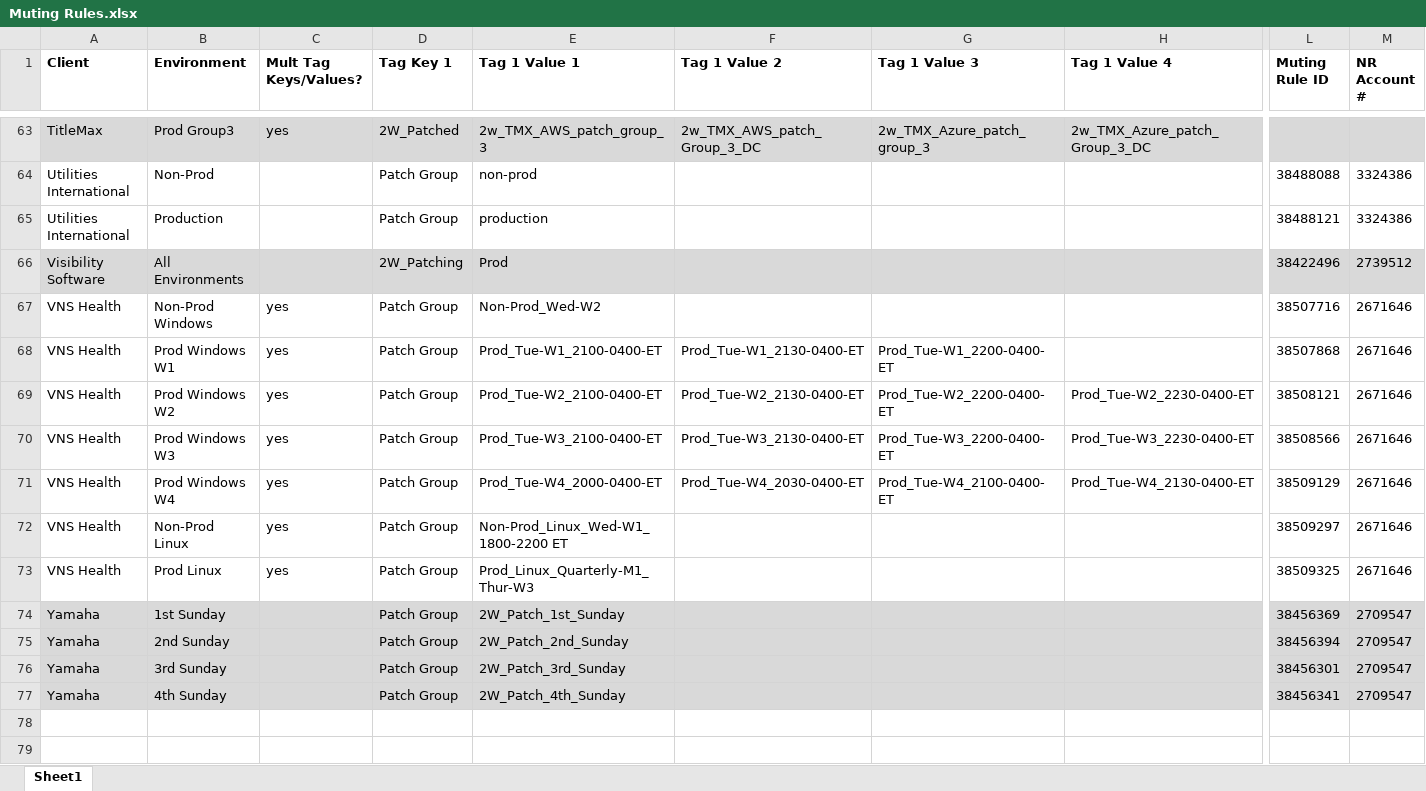
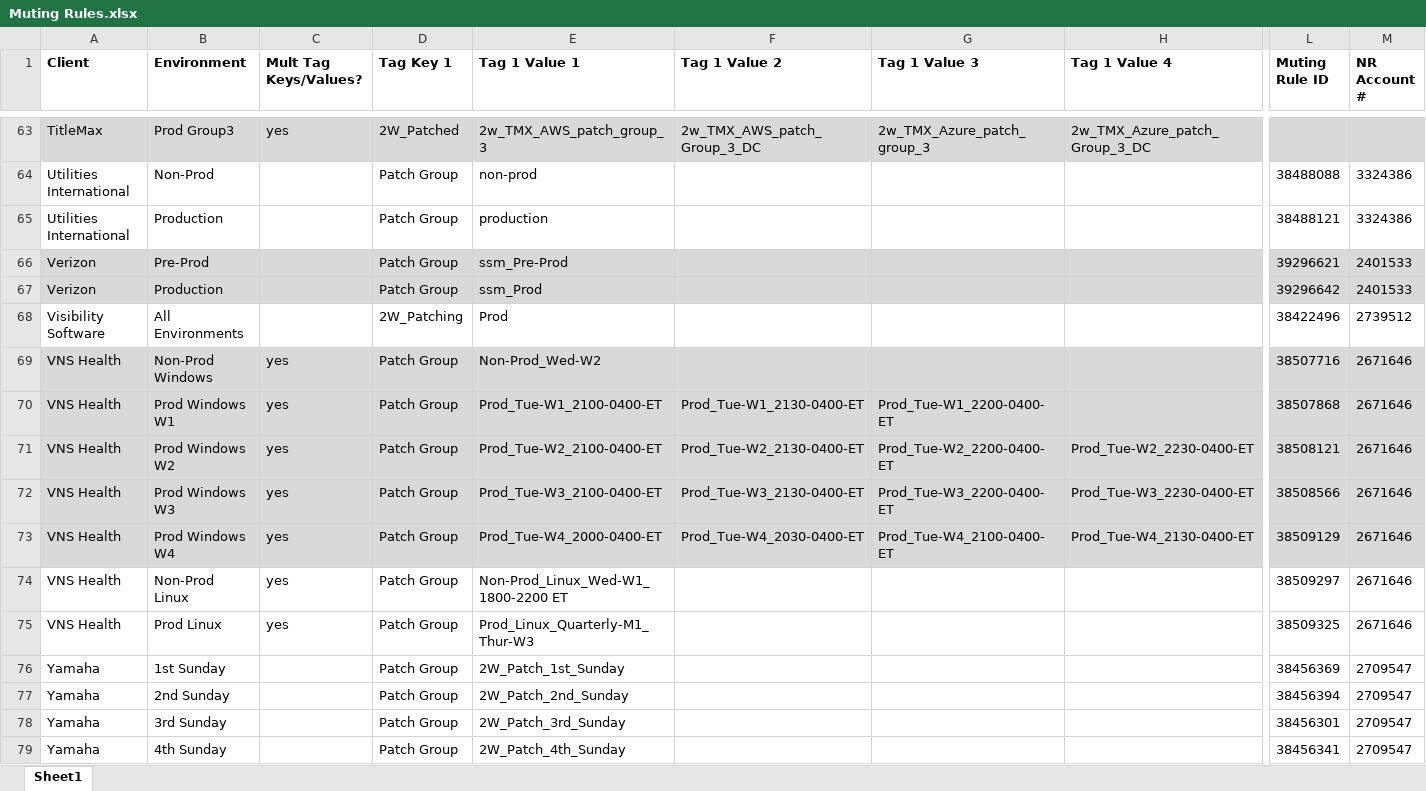
Before and after one commit to 2ndWatch/Platform-MCS-Automation-Daily-Muting-Rule-Audit, an Excel workbook: Muting Rules.xlsx, sheet Sheet1, drawn as a sheet; only a part is shown, gaps mark what is left out; values as stored, in another font and other column widths than the file's, no borders; addresses are those after the commit; rows hold the shown columns only; the diff covers the shown part only; the diff names each change by its address in the sheet, - before the commit and + after, or states it on an @@ line.

```diff
--- a/Muting Rules.xlsx (sheet Sheet1)
+++ b/Muting Rules.xlsx (sheet Sheet1)
+row 66: Verizon | Pre-Prod |  | Patch Group | ssm_Pre-Prod |  |  |  | 39296621 | 2401533
+row 67: Verizon | Production |  | Patch Group | ssm_Prod |  |  |  | 39296642 | 2401533
-A68:M68 fill: #D9D9D9
+A68:M68 fill: none
-A69:M73 fill: none
+A69:M73 fill: #D9D9D9
-A76:M79 fill: #D9D9D9
+A76:M79 fill: none
```
Also changed, not shown: cell formats elsewhere in this sheet, 1 other file.
